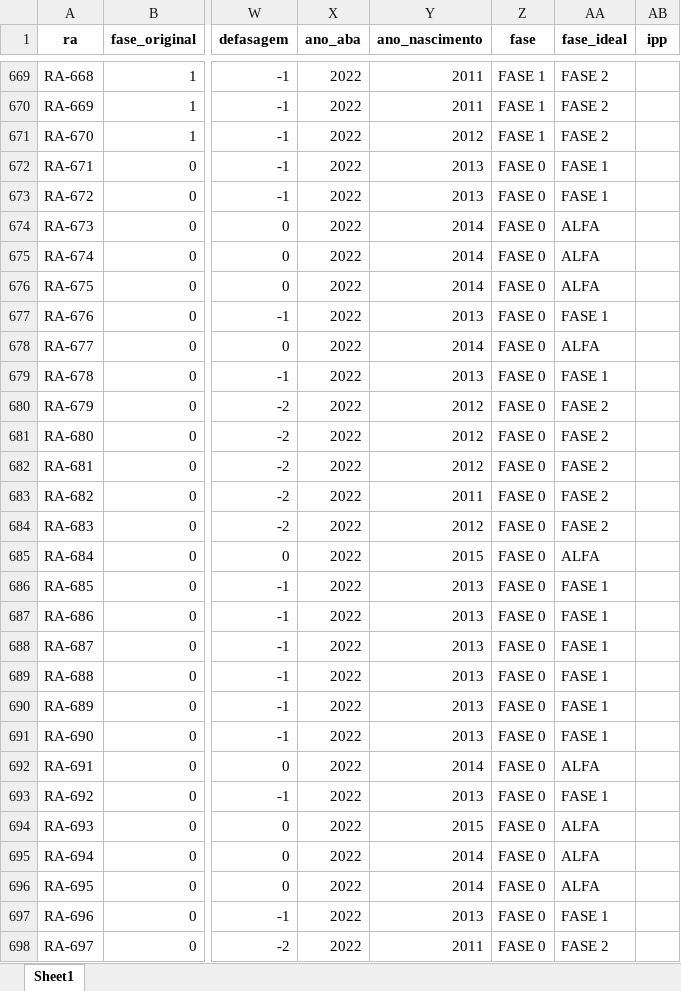
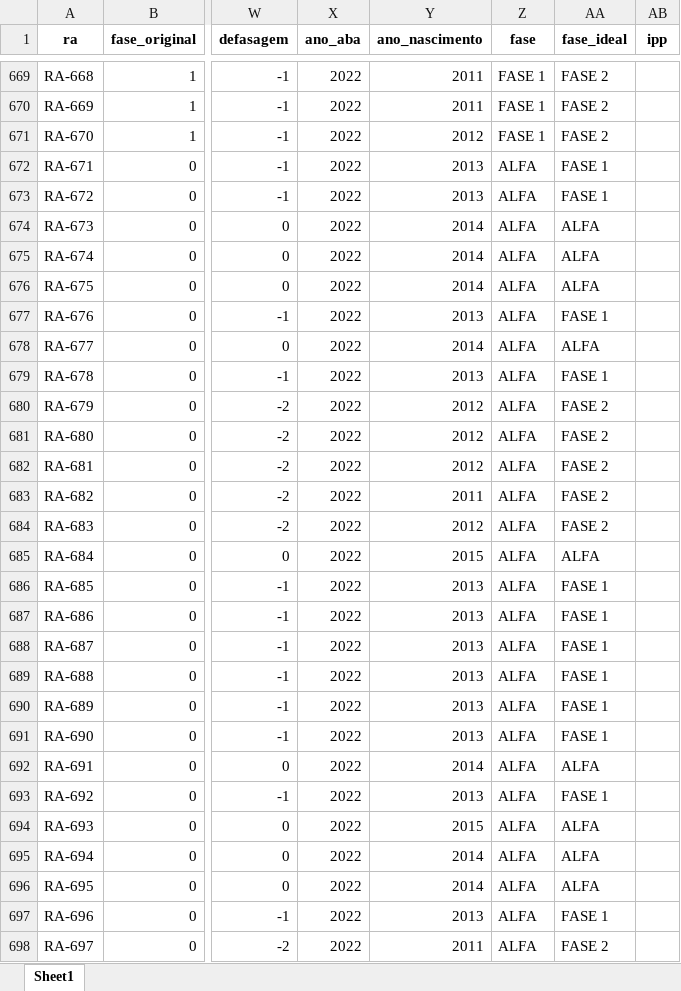
Before and after one commit to vbomura/tc5, an Excel workbook: Codigos/base_anos_limpo.xlsx, sheet Sheet1, drawn as a sheet; only a part is shown, gaps mark what is left out; values as stored, in another font and other column widths than the file's, no borders; the diff covers the shown part only; the diff names each change by its address in the sheet, - before the commit and + after, or states it on an @@ line.

Commit message:
ajuste fase 0 para ALFA (planilha 2022)

```diff
--- a/Codigos/base_anos_limpo.xlsx (sheet Sheet1)
+++ b/Codigos/base_anos_limpo.xlsx (sheet Sheet1)
-Z672:Z698 (fase): FASE 0
+Z672:Z698 (fase): ALFA
```
Also changed, not shown: 163 edited cells elsewhere in this sheet, 1 other file.
